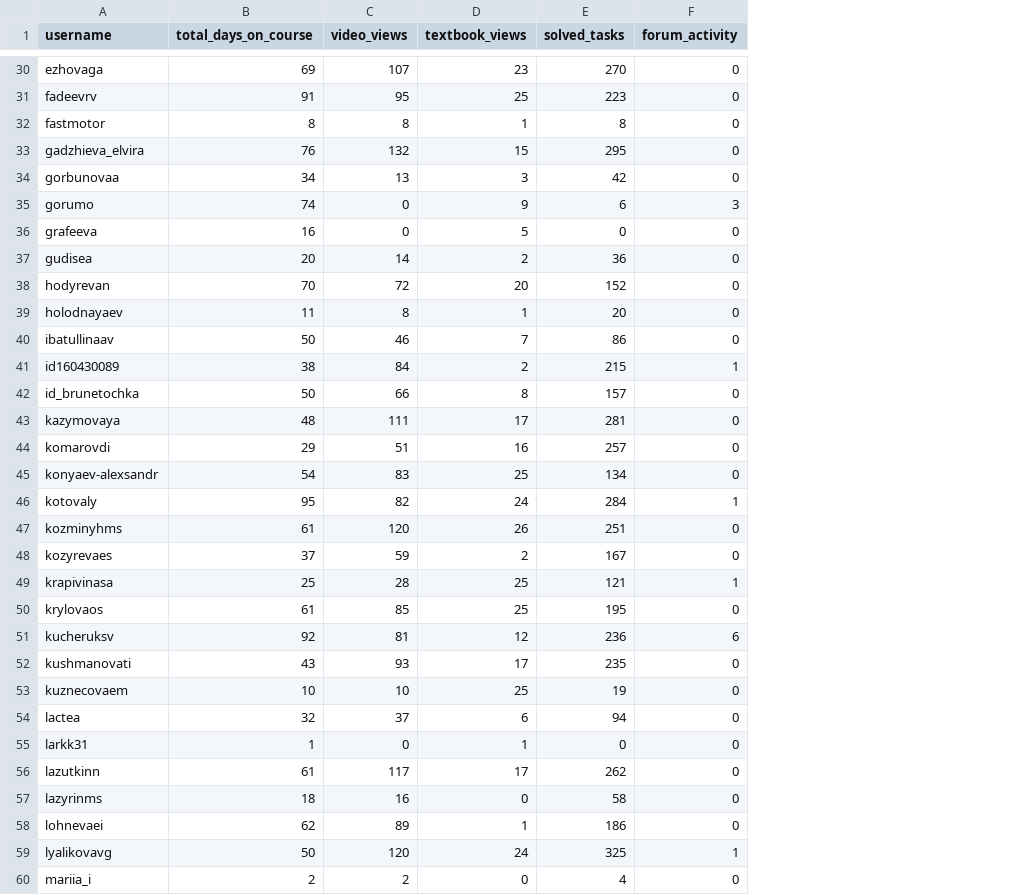
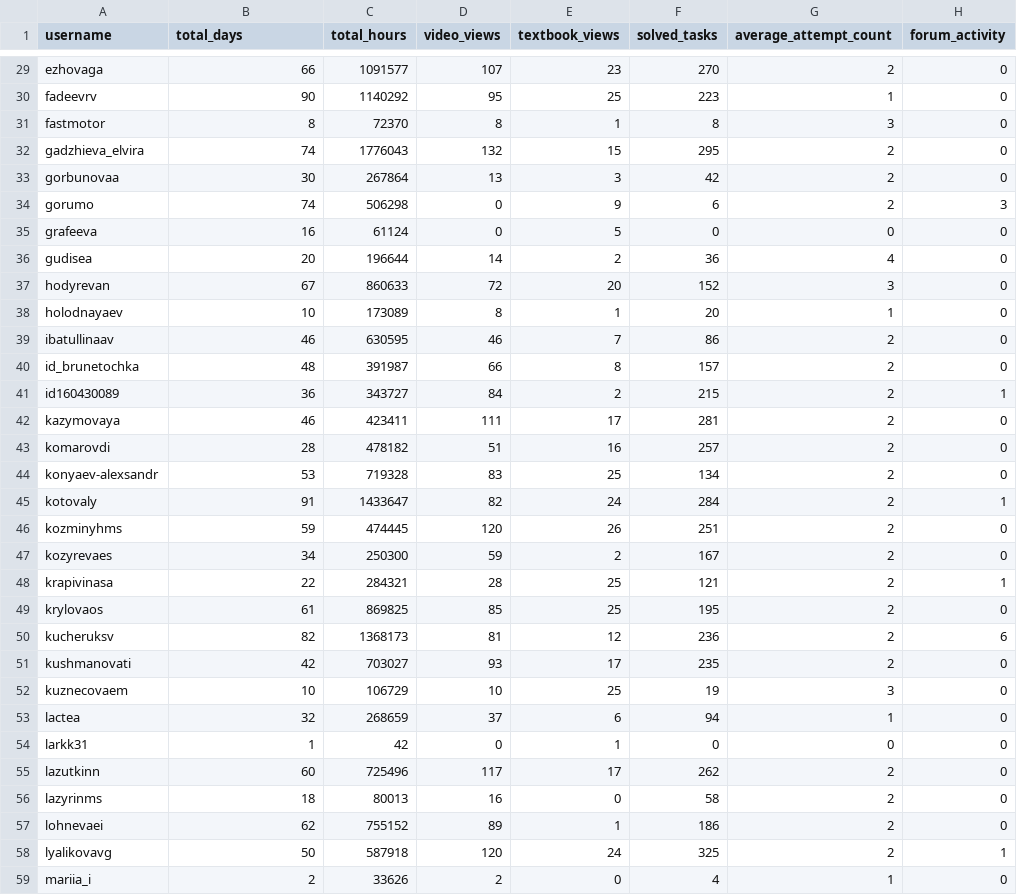
Before and after one commit to rakhmukova/edx-analyser-backend, a CSV file: backend/metric_results/DATANTECH2035/students/students.csv, drawn as a sheet; only a part is shown, gaps mark what is left out; removed rows and columns are numbered as before the commit, all else as after; the diff covers the shown part only; the diff names each change by its address in the sheet, - before the commit and + after, or states it on an @@ line.

Commit message:
Add students section

```diff
--- a/backend/metric_results/DATANTECH2035/students/students.csv
+++ b/backend/metric_results/DATANTECH2035/students/students.csv
+column C (total_hours), rows 29-40: 1091577 | 1140292 | 72370 | 1776043 | 267864 | 506298 | 61124 | 196644 | 860633 | 173089 | 630595 | 391987; rows 42-59: 423411 | 478182 | 719328 | 1433647 | 474445 | 250300 | 284321 | 869825 | 1368173 | 703027 | 106729 | 268659 | 42 | 725496 | 80013 | 755152 | 587918 | 33626
+column G (average_attempt_count), rows 29-40: 2 | 1 | 3 | 2 | 2 | 2 | 0 | 4 | 3 | 1 | 2 | 2; rows 42-59: 2 | 2 | 2 | 2 | 2 | 2 | 2 | 2 | 2 | 2 | 3 | 1 | 0 | 2 | 2 | 2 | 2 | 1
-B1: total_days_on_course
+B1: total_days
-B29 (total_days): 69
+B29 (total_days): 66
-B30 (total_days): 91
+B30 (total_days): 90
-B32 (total_days): 76
+B32 (total_days): 74
-B33 (total_days): 34
+B33 (total_days): 30
-B37 (total_days): 70
+B37 (total_days): 67
-B38 (total_days): 11
+B38 (total_days): 10
-B39 (total_days): 50
+B39 (total_days): 46
-row 41: id160430089 | 38 | 84 | 2 | 215 | 1
-B40 (total_days): 50
+B40 (total_days): 48
+row 41: id160430089 | 36 | 343727 | 84 | 2 | 215 | 2 | 1
-B42 (total_days): 48
+B42 (total_days): 46
-B43 (total_days): 29
+B43 (total_days): 28
-B44 (total_days): 54
+B44 (total_days): 53
-B45 (total_days): 95
+B45 (total_days): 91
-B46 (total_days): 61
+B46 (total_days): 59
-B47 (total_days): 37
+B47 (total_days): 34
-B48 (total_days): 25
+B48 (total_days): 22
-B50 (total_days): 92
+B50 (total_days): 82
-B51 (total_days): 43
+B51 (total_days): 42
-B55 (total_days): 61
+B55 (total_days): 60
```
Also changed, not shown: 1 added row, 1 removed row and 53 edited cells elsewhere in this file, backend/metric_results/DATSTPRO/students/students.csv, 20 other files.
